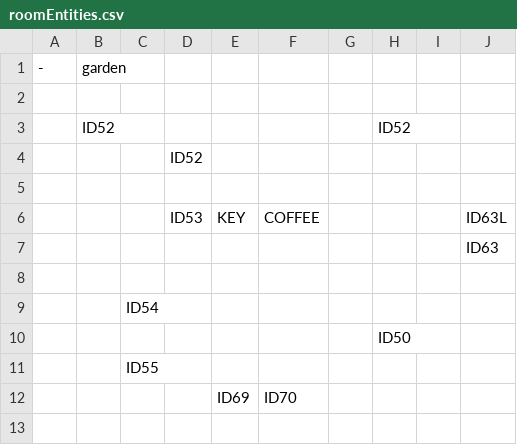
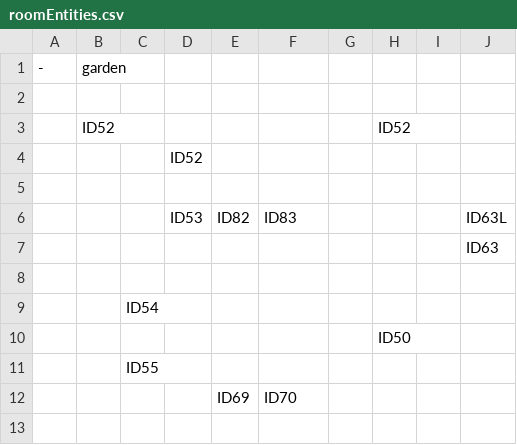
Before and after one commit to SE-ST-1-Grp-7/Zuul, a CSV file: Semesterprojekt/res/presets/roomEntities.csv, drawn as a sheet; only a part is shown; the diff names each change by its address in the sheet, - before the commit and + after, or states it on an @@ line.

```diff
--- a/Semesterprojekt/res/presets/roomEntities.csv
+++ b/Semesterprojekt/res/presets/roomEntities.csv
-E6: KEY
+E6: ID82
-F6: COFFEE
+F6: ID83
```
Also changed, not shown: 1 other file.
